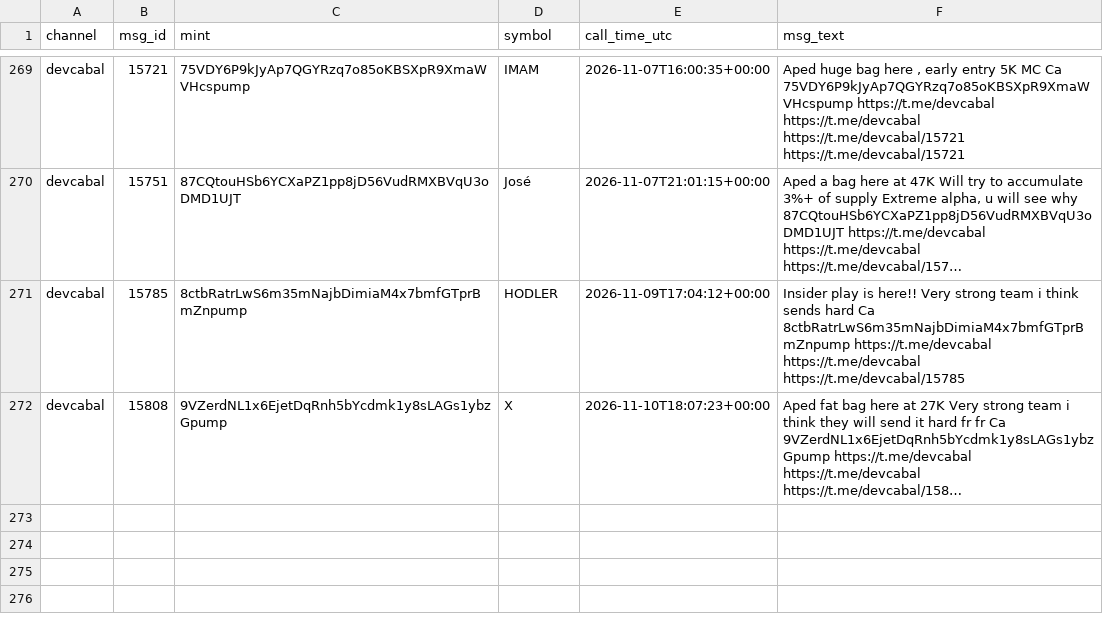
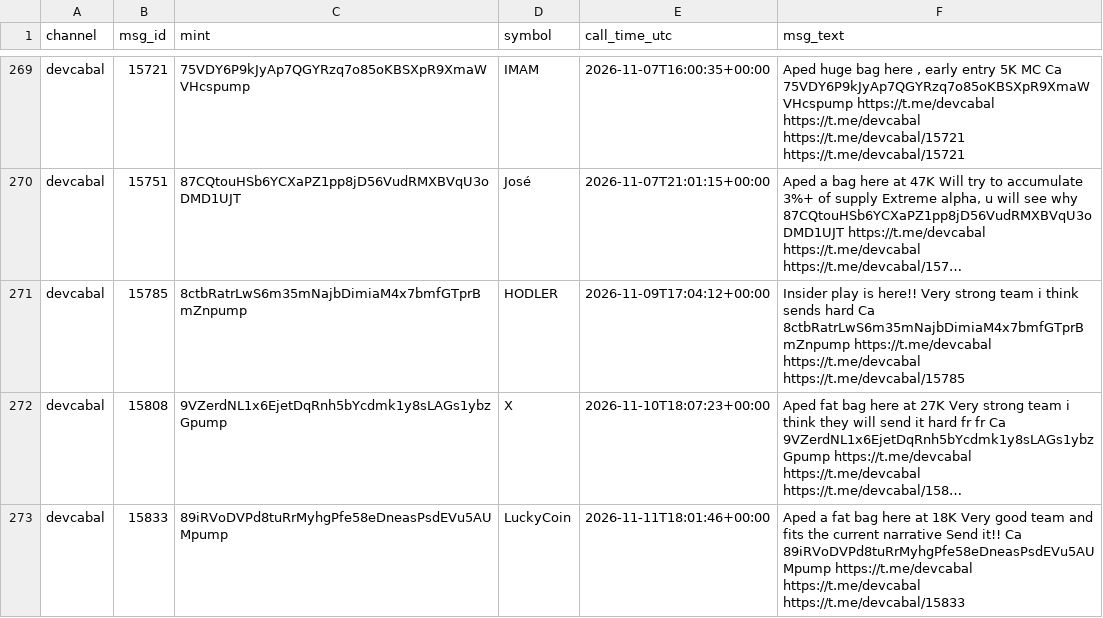
Before and after one commit to nikolan17/pumpfun-call-analyzer, a CSV file: calls_detected.csv, drawn as a sheet; only a part is shown, gaps mark what is left out; long unchanged cells end in …; the diff names each change by its address in the sheet, - before the commit and + after, or states it on an @@ line.

```diff
--- a/calls_detected.csv
+++ b/calls_detected.csv
+row 273: devcabal | 15833 | 89iRVoDVPd8tuRrMyhgPfe58eDneasPsdEVu5AUMpump | LuckyCoin | 2026-11-11T18:01:46+00:00 | Aped a fat bag here at 18K Very good team and fits the current narrative Send it!! Ca 89iRVoDVPd8tuRrMyhgPfe58eDneasPsdEVu5AUMpump https://t.me/devcabal https://t.me/devcabal https://t.me/devcabal/15833
```
Also changed, not shown: calls_analysis.csv, 1 other file.
